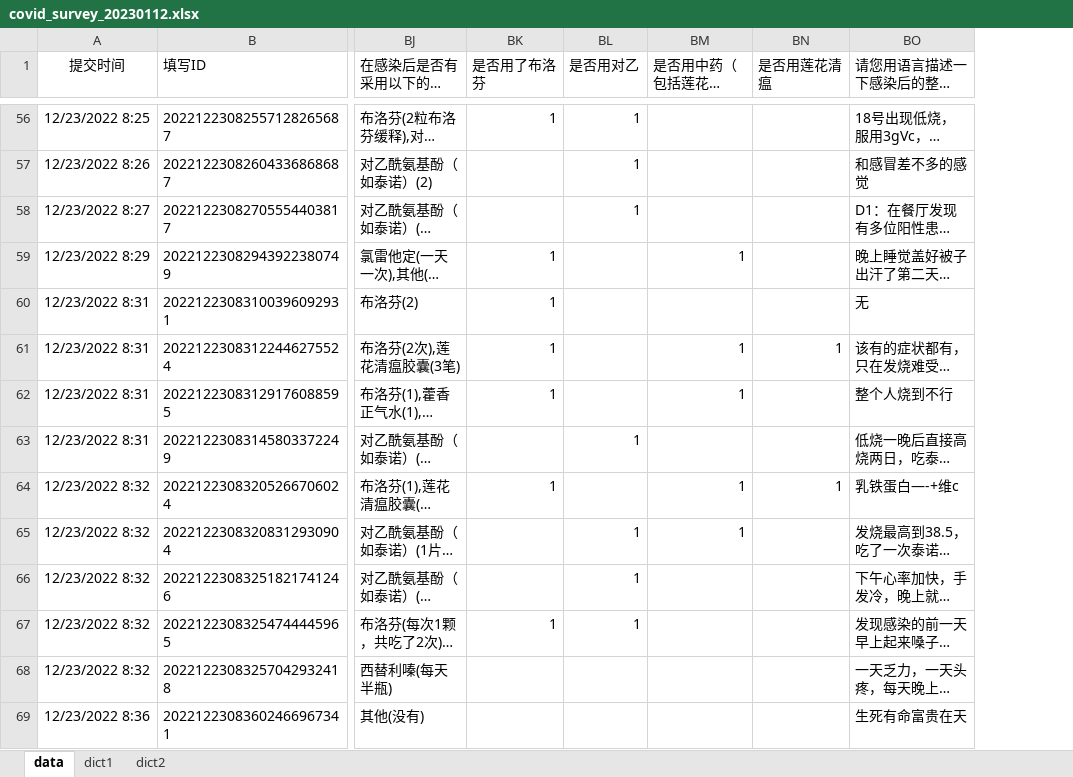
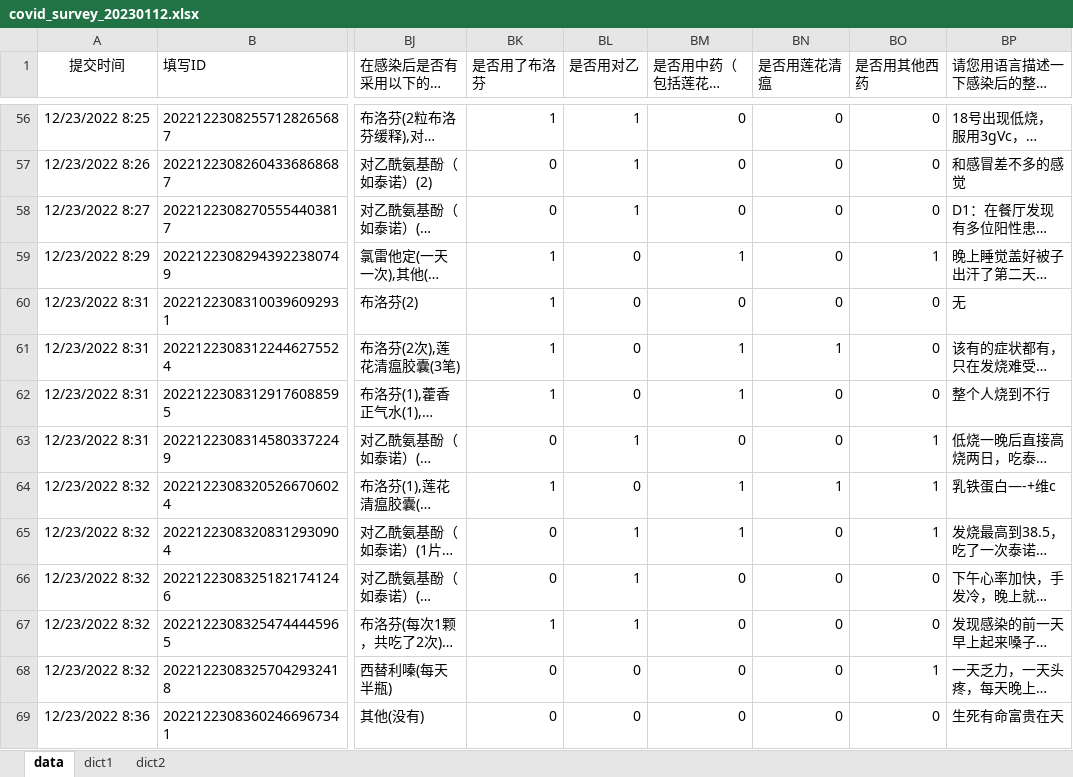
Before and after one commit to zhanghaoyang0/covid_survey, an Excel workbook: data/covid_survey_20230112.xlsx, sheet data, drawn as a sheet; only a part is shown, gaps mark what is left out; long unchanged cells end in …; values as stored, in another font and other column widths than the file's, no borders; the diff covers the shown part only; the diff names each change by its address in the sheet, - before the commit and + after, or states it on an @@ line.

```diff
--- a/data/covid_survey_20230112.xlsx (sheet data)
+++ b/data/covid_survey_20230112.xlsx (sheet data)
+column BO (是否用其他西药), rows 56-69: 0 | 0 | 0 | 1 | 0 | 0 | 0 | 1 | 1 | 1 | 0 | 0 | 1 | 0
-BM56:BM58 (是否用中药（包括莲花清瘟）): (empty)
+BM56:BM58 (是否用中药（包括莲花清瘟）): 0
-BN56:BN60 (是否用莲花清瘟): (empty)
+BN56:BN60 (是否用莲花清瘟): 0
-BK57:BK58 (是否用了布洛芬): (empty)
+BK57:BK58 (是否用了布洛芬): 0
-BL59:BL62 (是否用对乙): (empty)
+BL59:BL62 (是否用对乙): 0
-BM60 (是否用中药（包括莲花清瘟）): (empty)
+BM60 (是否用中药（包括莲花清瘟）): 0
-BN62:BN63 (是否用莲花清瘟): (empty)
+BN62:BN63 (是否用莲花清瘟): 0
-BK63 (是否用了布洛芬): (empty)
+BK63 (是否用了布洛芬): 0
-BM63 (是否用中药（包括莲花清瘟）): (empty)
+BM63 (是否用中药（包括莲花清瘟）): 0
-BL64 (是否用对乙): (empty)
+BL64 (是否用对乙): 0
-BK65:BK66 (是否用了布洛芬): (empty)
+BK65:BK66 (是否用了布洛芬): 0
-BN65:BN69 (是否用莲花清瘟): (empty)
+BN65:BN69 (是否用莲花清瘟): 0
-BM66:BM69 (是否用中药（包括莲花清瘟）): (empty)
+BM66:BM69 (是否用中药（包括莲花清瘟）): 0
-BK68:BK69 (是否用了布洛芬): (empty)
+BK68:BK69 (是否用了布洛芬): 0
-BL68:BL69 (是否用对乙): (empty)
+BL68:BL69 (是否用对乙): 0
```
Also changed, not shown: 1451 edited cells elsewhere in this sheet, sheet dict1, 6 other files.
